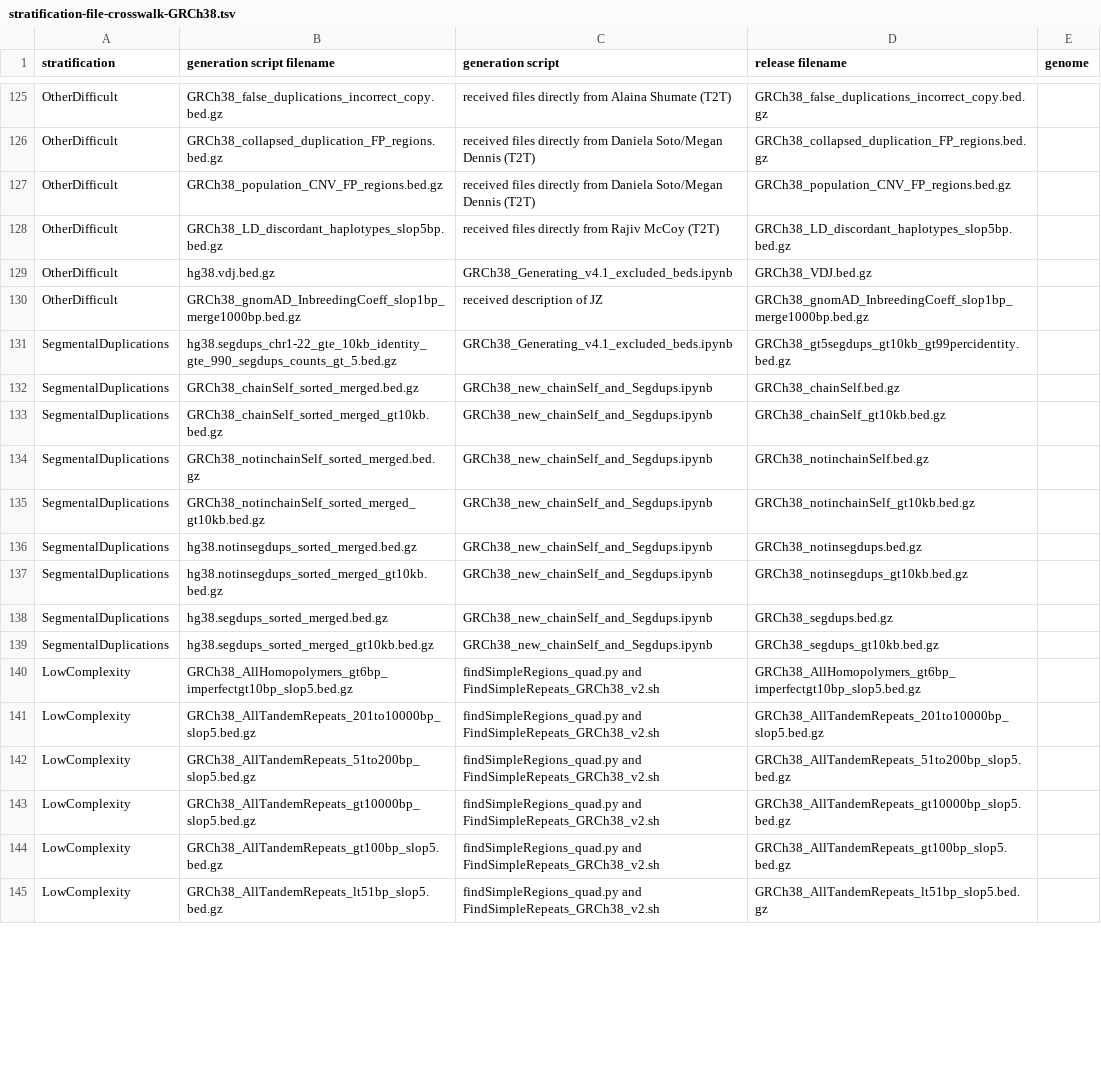
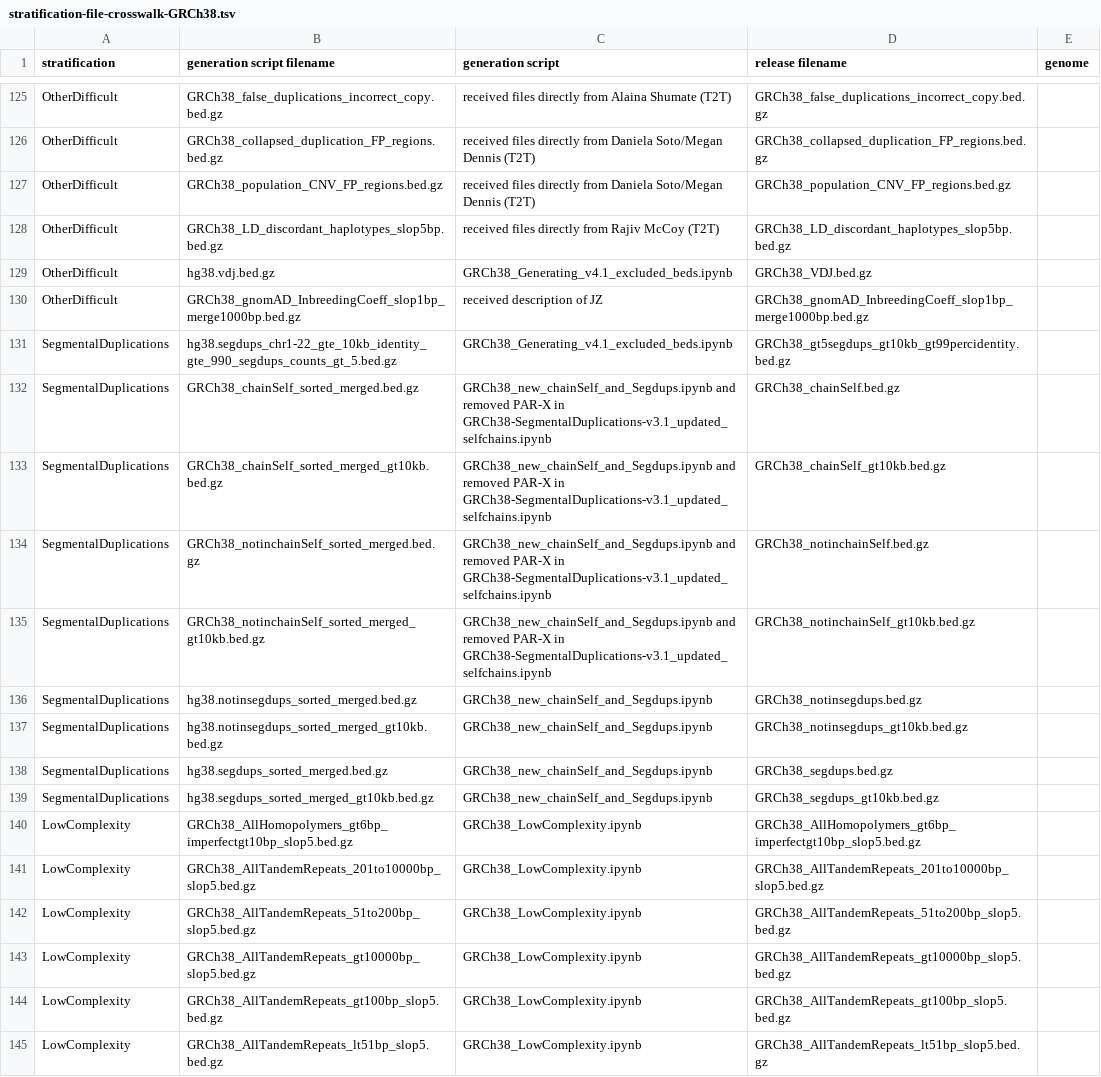
Before and after one commit to genome-in-a-bottle/genome-stratifications, a TSV file: post-processing/stratification-file-crosswalk-GRCh38.tsv, drawn as a sheet; only a part is shown, gaps mark what is left out; the diff covers the shown part only.

```diff
--- a/post-processing/stratification-file-crosswalk-GRCh38.tsv
+++ b/post-processing/stratification-file-crosswalk-GRCh38.tsv
@@ -131,6 +131,6 @@ OtherDifficult	GRCh38_gnomAD_InbreedingCoeff_slop1bp_merge1000bp.bed.gz	received
 SegmentalDuplications	hg38.segdups_chr1-22_gte_10kb_identity_gte_990_segdups_counts_gt_5.bed.gz	GRCh38_Generating_v4.1_excluded_beds.ipynb	GRCh38_gt5segdups_gt10kb_gt99percidentity.bed.gz	
-SegmentalDuplications	GRCh38_chainSelf_sorted_merged.bed.gz	GRCh38_new_chainSelf_and_Segdups.ipynb	GRCh38_chainSelf.bed.gz	
-SegmentalDuplications	GRCh38_chainSelf_sorted_merged_gt10kb.bed.gz	GRCh38_new_chainSelf_and_Segdups.ipynb	GRCh38_chainSelf_gt10kb.bed.gz	
-SegmentalDuplications	GRCh38_notinchainSelf_sorted_merged.bed.gz	GRCh38_new_chainSelf_and_Segdups.ipynb	GRCh38_notinchainSelf.bed.gz	
-SegmentalDuplications	GRCh38_notinchainSelf_sorted_merged_gt10kb.bed.gz	GRCh38_new_chainSelf_and_Segdups.ipynb	GRCh38_notinchainSelf_gt10kb.bed.gz	
+SegmentalDuplications	GRCh38_chainSelf_sorted_merged.bed.gz	GRCh38_new_chainSelf_and_Segdups.ipynb and removed PAR-X in GRCh38-SegmentalDuplications-v3.1_updated_selfchains.ipynb	GRCh38_chainSelf.bed.gz	
+SegmentalDuplications	GRCh38_chainSelf_sorted_merged_gt10kb.bed.gz	GRCh38_new_chainSelf_and_Segdups.ipynb and removed PAR-X in GRCh38-SegmentalDuplications-v3.1_updated_selfchains.ipynb	GRCh38_chainSelf_gt10kb.bed.gz	
+SegmentalDuplications	GRCh38_notinchainSelf_sorted_merged.bed.gz	GRCh38_new_chainSelf_and_Segdups.ipynb and removed PAR-X in GRCh38-SegmentalDuplications-v3.1_updated_selfchains.ipynb	GRCh38_notinchainSelf.bed.gz	
+SegmentalDuplications	GRCh38_notinchainSelf_sorted_merged_gt10kb.bed.gz	GRCh38_new_chainSelf_and_Segdups.ipynb and removed PAR-X in GRCh38-SegmentalDuplications-v3.1_updated_selfchains.ipynb	GRCh38_notinchainSelf_gt10kb.bed.gz	
 SegmentalDuplications	hg38.notinsegdups_sorted_merged.bed.gz	GRCh38_new_chainSelf_and_Segdups.ipynb	GRCh38_notinsegdups.bed.gz	
@@ -139,7 +139,7 @@ SegmentalDuplications	hg38.segdups_sorted_merged.bed.gz	GRCh38_new_chainSelf_and
 SegmentalDuplications	hg38.segdups_sorted_merged_gt10kb.bed.gz	GRCh38_new_chainSelf_and_Segdups.ipynb	GRCh38_segdups_gt10kb.bed.gz	
-LowComplexity	GRCh38_AllHomopolymers_gt6bp_imperfectgt10bp_slop5.bed.gz	findSimpleRegions_quad.py and FindSimpleRepeats_GRCh38_v2.sh	GRCh38_AllHomopolymers_gt6bp_imperfectgt10bp_slop5.bed.gz	
-LowComplexity	GRCh38_AllTandemRepeats_201to10000bp_slop5.bed.gz	findSimpleRegions_quad.py and FindSimpleRepeats_GRCh38_v2.sh	GRCh38_AllTandemRepeats_201to10000bp_slop5.bed.gz	
-LowComplexity	GRCh38_AllTandemRepeats_51to200bp_slop5.bed.gz	findSimpleRegions_quad.py and FindSimpleRepeats_GRCh38_v2.sh	GRCh38_AllTandemRepeats_51to200bp_slop5.bed.gz	
-LowComplexity	GRCh38_AllTandemRepeats_gt10000bp_slop5.bed.gz	findSimpleRegions_quad.py and FindSimpleRepeats_GRCh38_v2.sh	GRCh38_AllTandemRepeats_gt10000bp_slop5.bed.gz	
-LowComplexity	GRCh38_AllTandemRepeats_gt100bp_slop5.bed.gz	findSimpleRegions_quad.py and FindSimpleRepeats_GRCh38_v2.sh	GRCh38_AllTandemRepeats_gt100bp_slop5.bed.gz	
-LowComplexity	GRCh38_AllTandemRepeats_lt51bp_slop5.bed.gz	findSimpleRegions_quad.py and FindSimpleRepeats_GRCh38_v2.sh	GRCh38_AllTandemRepeats_lt51bp_slop5.bed.gz	
+LowComplexity	GRCh38_AllHomopolymers_gt6bp_imperfectgt10bp_slop5.bed.gz	GRCh38_LowComplexity.ipynb	GRCh38_AllHomopolymers_gt6bp_imperfectgt10bp_slop5.bed.gz	
+LowComplexity	GRCh38_AllTandemRepeats_201to10000bp_slop5.bed.gz	GRCh38_LowComplexity.ipynb	GRCh38_AllTandemRepeats_201to10000bp_slop5.bed.gz	
+LowComplexity	GRCh38_AllTandemRepeats_51to200bp_slop5.bed.gz	GRCh38_LowComplexity.ipynb	GRCh38_AllTandemRepeats_51to200bp_slop5.bed.gz	
+LowComplexity	GRCh38_AllTandemRepeats_gt10000bp_slop5.bed.gz	GRCh38_LowComplexity.ipynb	GRCh38_AllTandemRepeats_gt10000bp_slop5.bed.gz	
+LowComplexity	GRCh38_AllTandemRepeats_gt100bp_slop5.bed.gz	GRCh38_LowComplexity.ipynb	GRCh38_AllTandemRepeats_gt100bp_slop5.bed.gz	
+LowComplexity	GRCh38_AllTandemRepeats_lt51bp_slop5.bed.gz	GRCh38_LowComplexity.ipynb	GRCh38_AllTandemRepeats_lt51bp_slop5.bed.gz	
```
Also changed, not shown: 4 added rows, 4 removed rows and 150 edited cells elsewhere in this file, post-processing/stratification-file-crosswalk-GRCh37.tsv, 9 other files.
